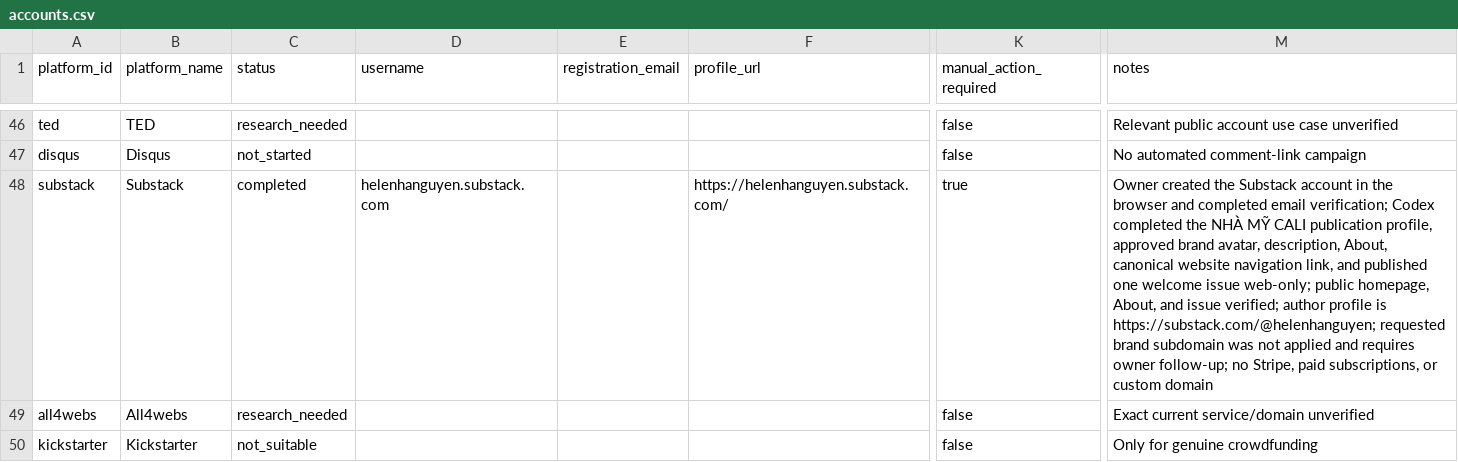
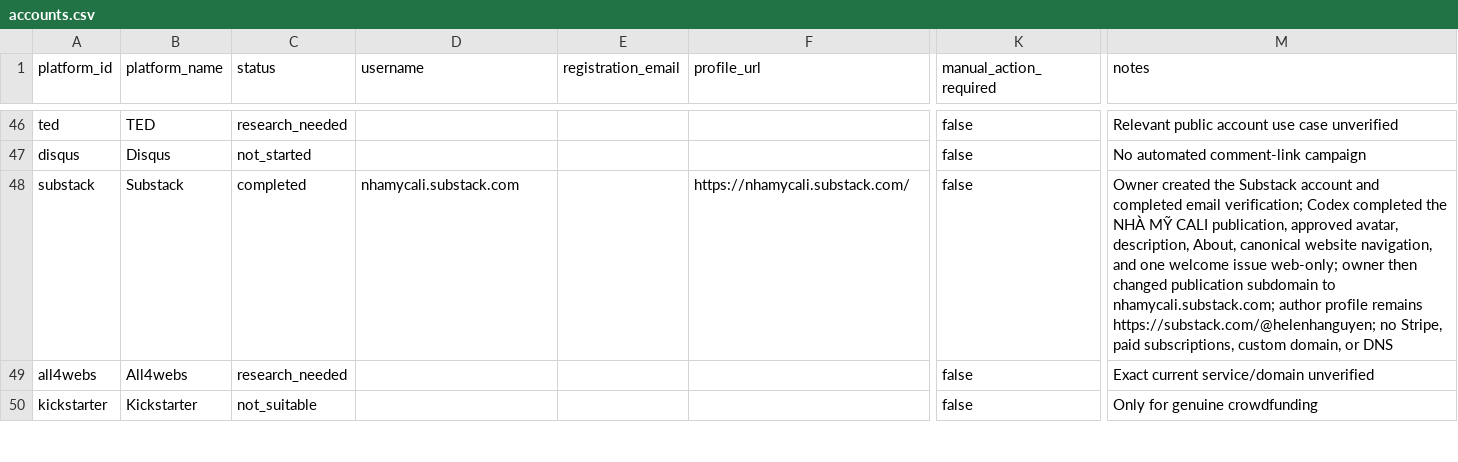
Before and after one commit to quoctran-2608/nhamycali-web-presence, a CSV file: state/accounts.csv, drawn as a sheet; only a part is shown, gaps mark what is left out; the diff names each change by its address in the sheet, - before the commit and + after, or states it on an @@ line.

Commit message:
Close Substack pilot and promote Blogger
Updates the canonical Substack publication to nhamycali.substack.com, resolves the subdomain follow-up, marks Substack completed, and makes Blogger the current autonomous pilot.

```diff
--- a/state/accounts.csv
+++ b/state/accounts.csv
-D48 (username): helenhanguyen.substack.com
+D48 (username): nhamycali.substack.com
-F48 (profile_url): https://helenhanguyen.substack.com/
+F48 (profile_url): https://nhamycali.substack.com/
-K48 (manual_action_required): true
+K48 (manual_action_required): false
-M48 (notes): …Substack account in the browser and completed email verification; Codex completed the NHÀ MỸ CALI publication profile, approved brand avatar, description, About, canonical website navigation link, and published one welcome issue web-only; public homepage, About, and issue verified; author profile is https://substack.com/@helenhanguyen; requested brand subdomain was not applied and requires owner follow-up; no Stripe, paid subscriptions, or custom domain
+M48 (notes): …Substack account and completed email verification; Codex completed the NHÀ MỸ CALI publication, approved avatar, description, About, canonical website navigation, and one welcome issue web-only; owner then changed publication subdomain to nhamycali.substack.com; author profile remains https://substack.com/@helenhanguyen; no Stripe, paid subscriptions, custom domain, or DNS
```
Also changed, not shown: 11 other files.
